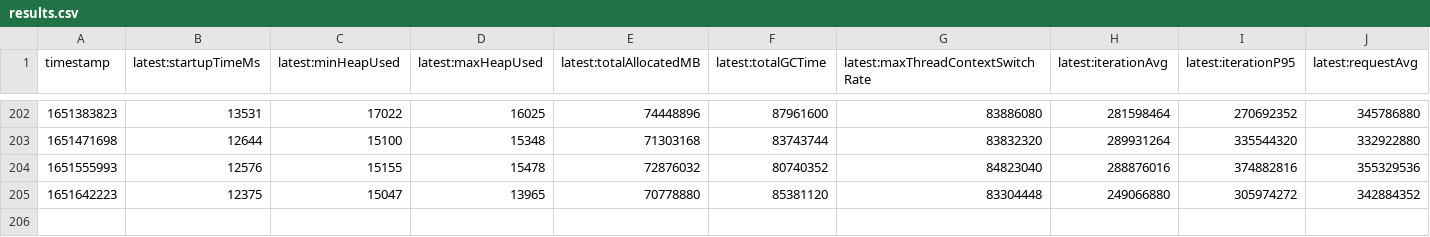
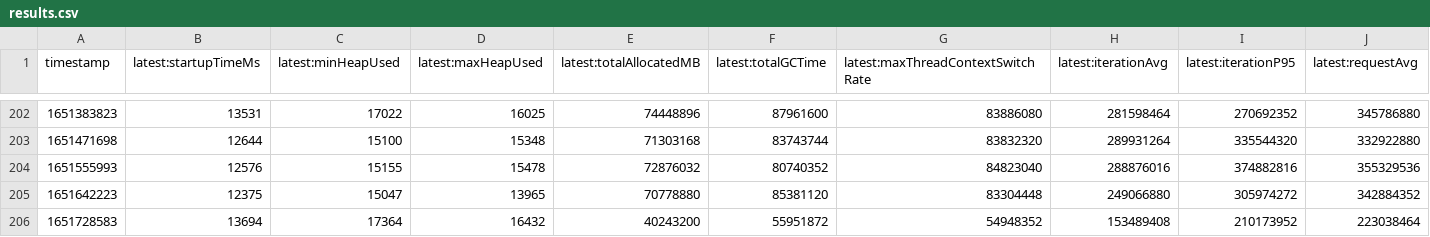
Before and after one commit to breedx-splk/opentelemetry-java-instrumentation, a CSV file: benchmark-overhead/results/release/results.csv, drawn as a sheet; only a part is shown, gaps mark what is left out; rows hold the shown columns only; the diff names each change by its address in the sheet, - before the commit and + after, or states it on an @@ line.

```diff
--- a/benchmark-overhead/results/release/results.csv
+++ b/benchmark-overhead/results/release/results.csv
+row 206: 1651728583 | 13694 | 17364 | 16432 | 40243200 | 55951872 | 54948352 | 153489408 | 210173952 | 223038464
```
Also changed, not shown: 1 other file.
